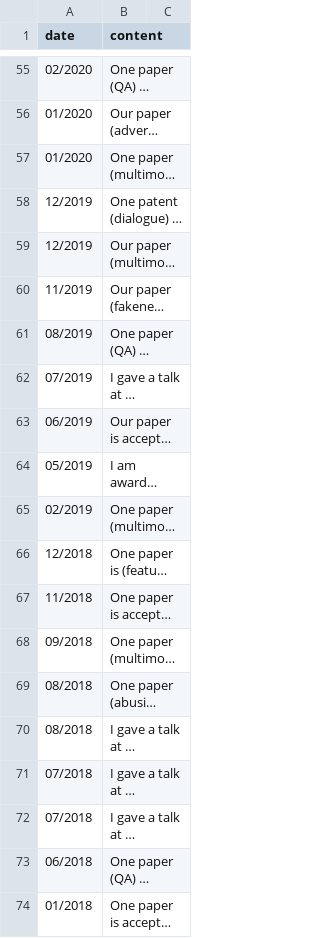
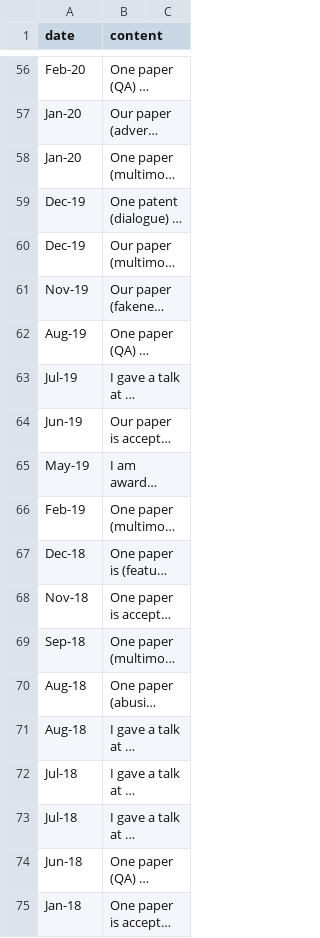
Before and after one commit to david-yoon/david-yoon.github.io, a CSV file: resource/data_news.csv, drawn as a sheet; only a part is shown, gaps mark what is left out; long unchanged cells end in …; addresses are those after the commit; the diff covers the shown part only; the diff names each change by its address in the sheet, - before the commit and + after, or states it on an @@ line.

```diff
--- a/resource/data_news.csv
+++ b/resource/data_news.csv
-A56 (date): 02/2020
+A56 (date): Feb-20
-A57:A58 (date): 01/2020
+A57:A58 (date): Jan-20
-A59:A60 (date): 12/2019
+A59:A60 (date): Dec-19
-A61 (date): 11/2019
+A61 (date): Nov-19
-A62 (date): 08/2019
+A62 (date): Aug-19
-A63 (date): 07/2019
+A63 (date): Jul-19
-A64 (date): 06/2019
+A64 (date): Jun-19
-A65 (date): 05/2019
+A65 (date): May-19
-A66 (date): 02/2019
+A66 (date): Feb-19
-A67 (date): 12/2018
+A67 (date): Dec-18
-A68 (date): 11/2018
+A68 (date): Nov-18
-A69 (date): 09/2018
+A69 (date): Sep-18
-A70:A71 (date): 08/2018
+A70:A71 (date): Aug-18
-A72:A73 (date): 07/2018
+A72:A73 (date): Jul-18
-A74 (date): 06/2018
+A74 (date): Jun-18
-A75 (date): 01/2018
+A75 (date): Jan-18
```
Also changed, not shown: 1 added row and 53 edited cells elsewhere in this file, resource/data_papers.csv, 3 other files.
